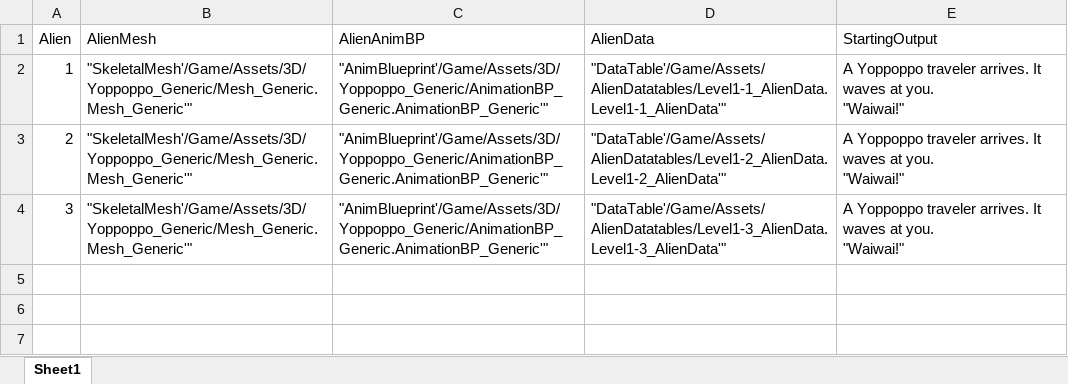
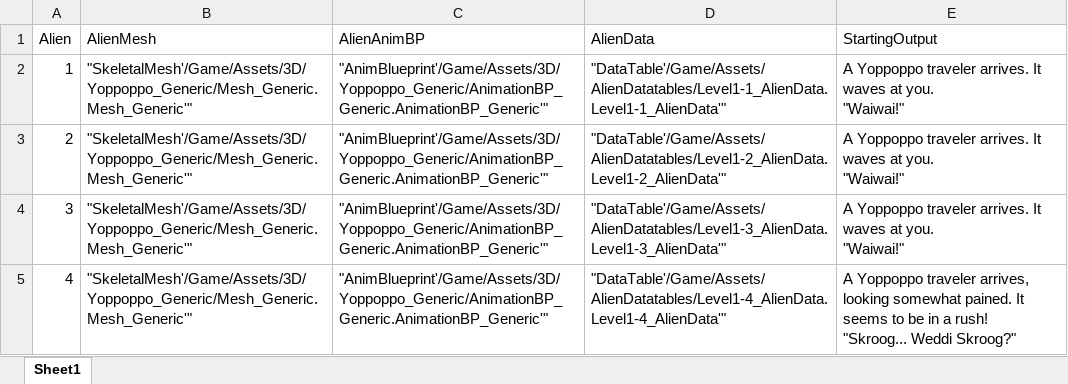
Before and after one commit to Hal305/Brain-Fog-Bachelor, an Excel workbook: Content/Assets/AlienDatatables/Spreadsheets/AlienList.xlsx, sheet Sheet1, drawn as a sheet; values as stored, in another font and other column widths than the file's, no borders; ↵ is a line break in a cell; the diff names each change by its address in the sheet, - before the commit and + after, or states it on an @@ line.

Commit message:
Level 4 properly added to list table

```diff
--- a/Content/Assets/AlienDatatables/Spreadsheets/AlienList.xlsx (sheet Sheet1)
+++ b/Content/Assets/AlienDatatables/Spreadsheets/AlienList.xlsx (sheet Sheet1)
+row 5: 4 | "SkeletalMesh'/Game/Assets/3D/Yoppoppo_Generic/Mesh_Generic.Mesh_Generic'" | "AnimBlueprint'/Game/Assets/3D/Yoppoppo_Generic/AnimationBP_Generic.AnimationBP_Generic'" | "DataTable'/Game/Assets/AlienDatatables/Level1-4_AlienData.Level1-4_AlienData'" | A Yoppoppo traveler arrives, looking somewhat pained. It seems to be in a rush! ↵ "Skroog... Weddi Skroog?"
```
Also changed, not shown: 2 other files.
